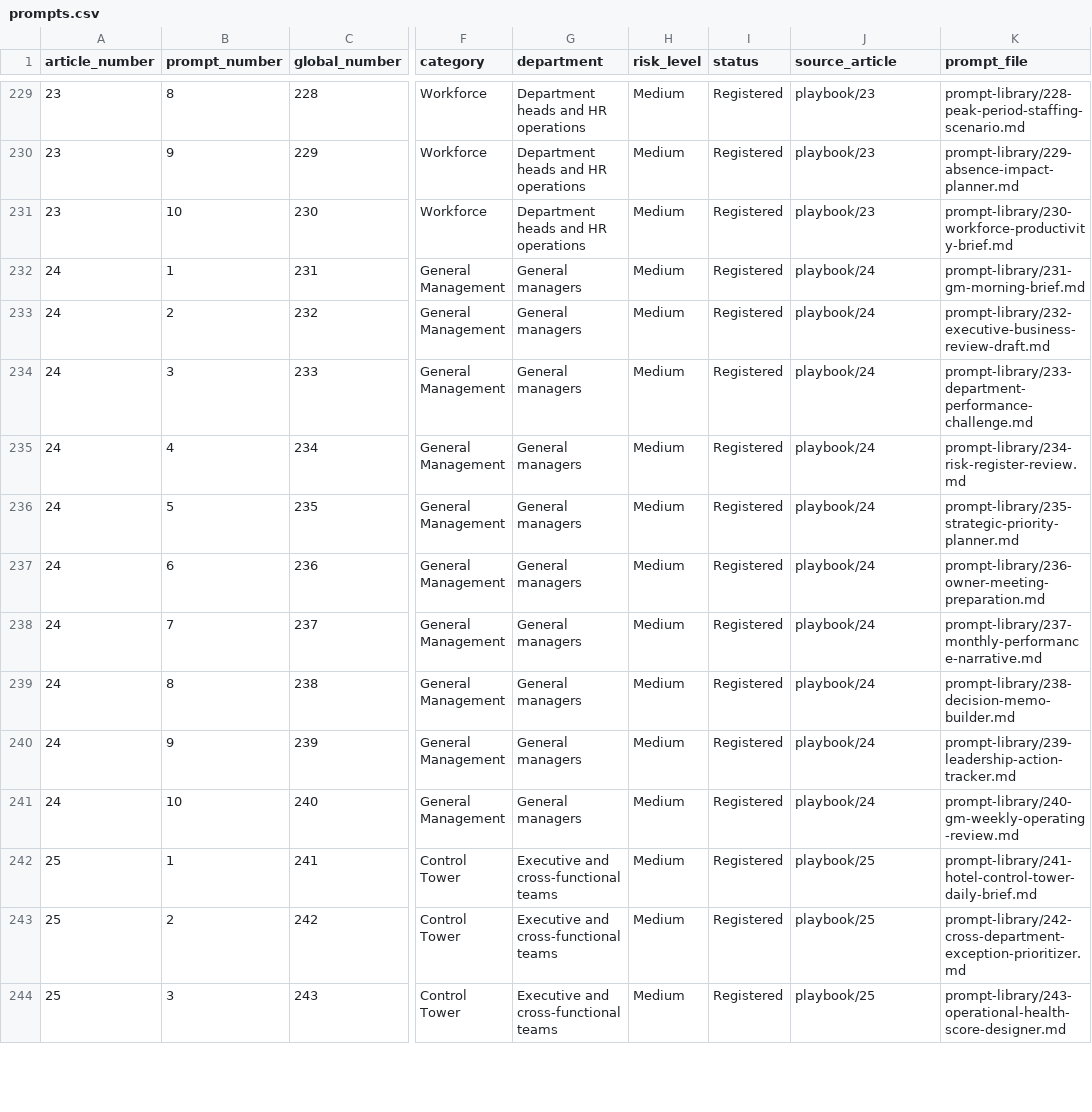
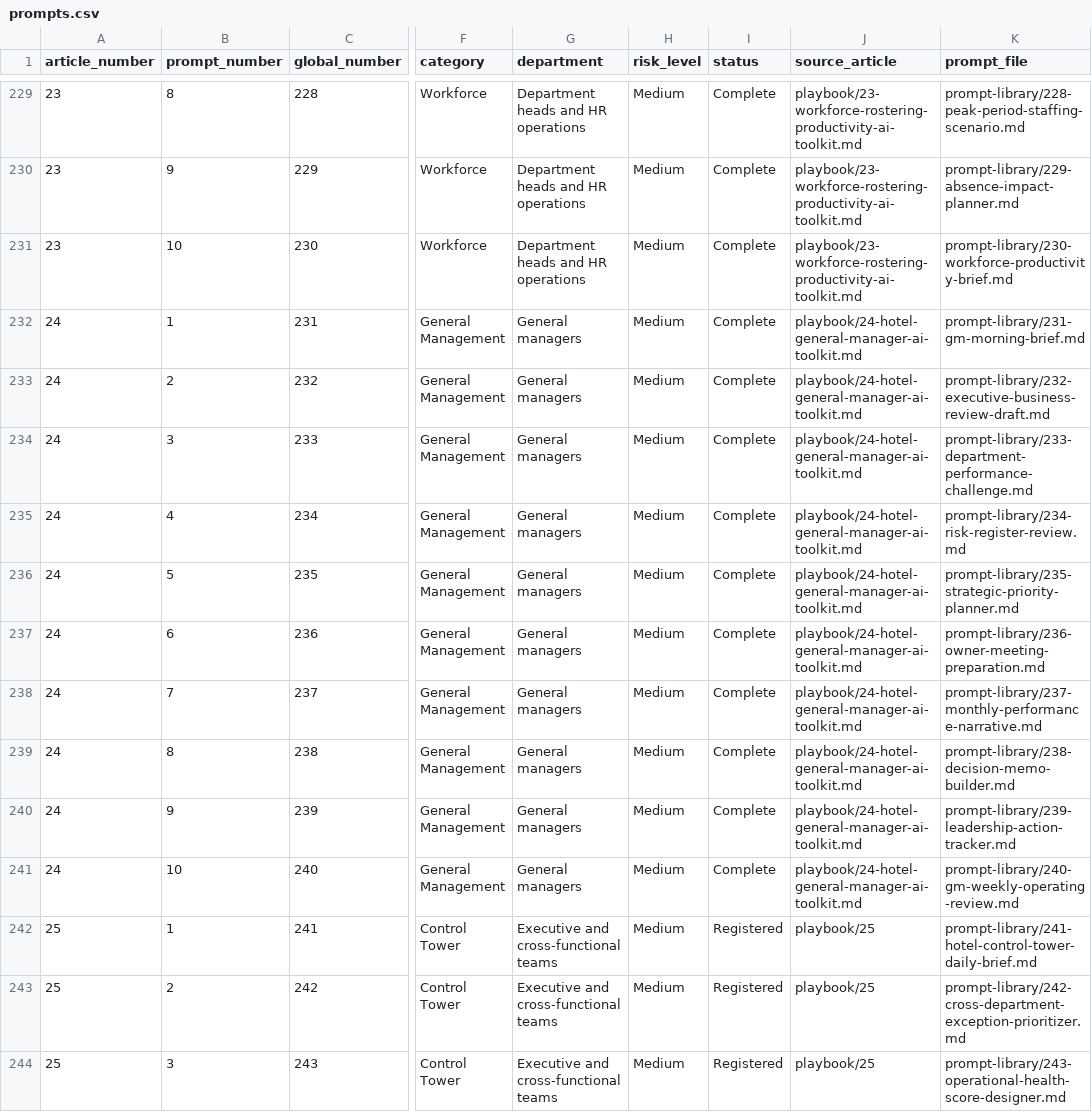
Before and after one commit to AhmedElshemyOps/hotel-ai-operations-playbook, a CSV file: data/prompts.csv, drawn as a sheet; only a part is shown, gaps mark what is left out; the diff covers the shown part only; the diff names each change by its address in the sheet, - before the commit and + after, or states it on an @@ line.

Commit message:
Sync Articles 16-24 CSV registry

```diff
--- a/data/prompts.csv
+++ b/data/prompts.csv
-I229:I241 (status): Registered
+I229:I241 (status): Complete
-J229:J231 (source_article): playbook/23
+J229:J231 (source_article): playbook/23-workforce-rostering-productivity-ai-toolkit.md
-J232:J241 (source_article): playbook/24
+J232:J241 (source_article): playbook/24-hotel-general-manager-ai-toolkit.md
```
Also changed, not shown: 134 edited cells elsewhere in this file.
